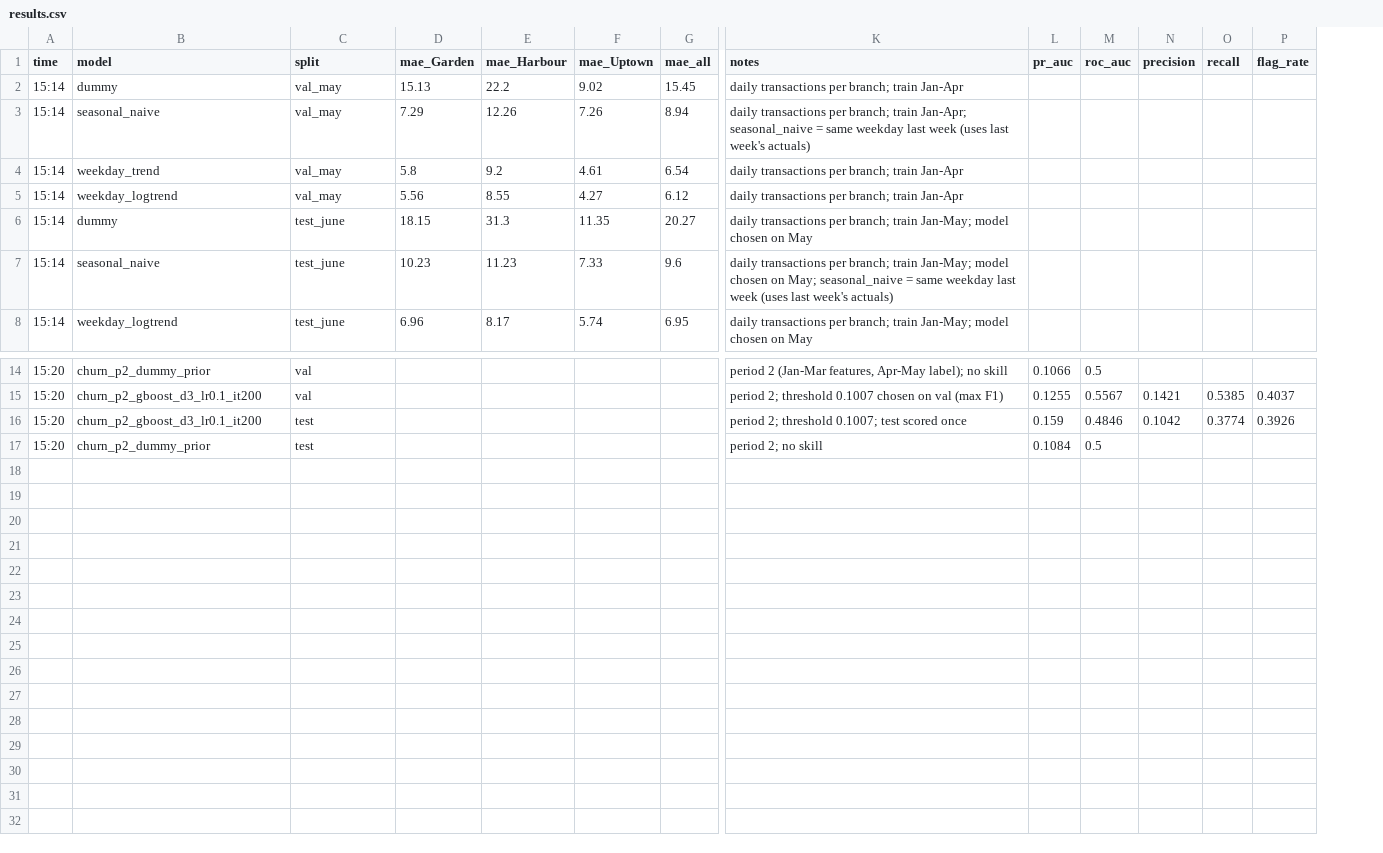
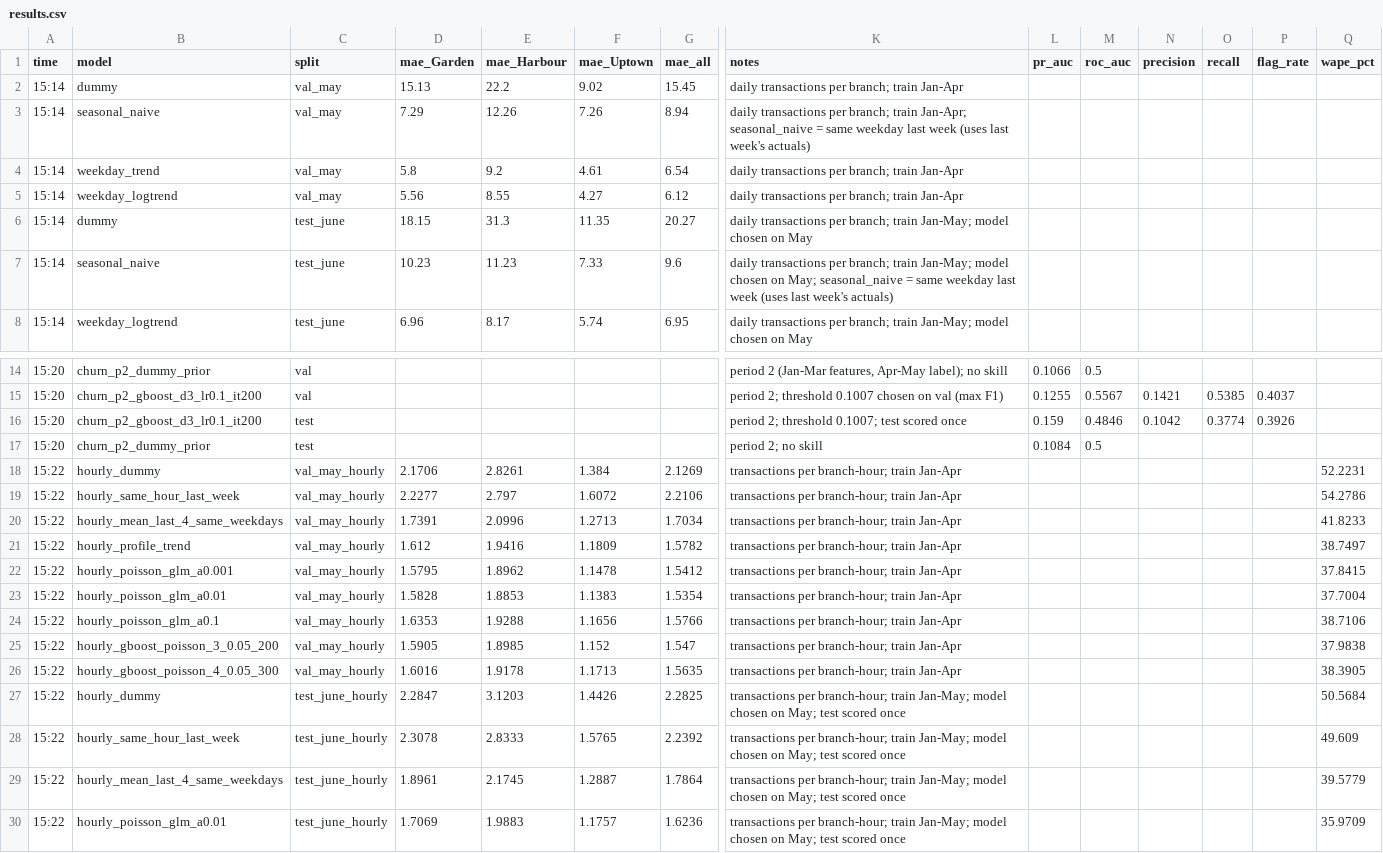
Before and after one commit to rakanhmd/eece490-hackathon, a CSV file: results/results.csv, drawn as a sheet; only a part is shown, gaps mark what is left out; rows hold the shown columns only; the diff names each change by its address in the sheet, - before the commit and + after, or states it on an @@ line.

Commit message:
Hourly demand forecast per branch x weekday x hour (train Jan-Apr, choose on May, test June) and staff-hour conversion

```diff
--- a/results/results.csv
+++ b/results/results.csv
+column Q (wape_pct), empty
+row 18: 15:22 | hourly_dummy | val_may_hourly | 2.1706 | 2.8261 | 1.384 | 2.1269 | transactions per branch-hour; train Jan-Apr |  |  |  |  |  | 52.2231
+row 19: 15:22 | hourly_same_hour_last_week | val_may_hourly | 2.2277 | 2.797 | 1.6072 | 2.2106 | transactions per branch-hour; train Jan-Apr |  |  |  |  |  | 54.2786
+row 20: 15:22 | hourly_mean_last_4_same_weekdays | val_may_hourly | 1.7391 | 2.0996 | 1.2713 | 1.7034 | transactions per branch-hour; train Jan-Apr |  |  |  |  |  | 41.8233
+row 21: 15:22 | hourly_profile_trend | val_may_hourly | 1.612 | 1.9416 | 1.1809 | 1.5782 | transactions per branch-hour; train Jan-Apr |  |  |  |  |  | 38.7497
+row 22: 15:22 | hourly_poisson_glm_a0.001 | val_may_hourly | 1.5795 | 1.8962 | 1.1478 | 1.5412 | transactions per branch-hour; train Jan-Apr |  |  |  |  |  | 37.8415
+row 23: 15:22 | hourly_poisson_glm_a0.01 | val_may_hourly | 1.5828 | 1.8853 | 1.1383 | 1.5354 | transactions per branch-hour; train Jan-Apr |  |  |  |  |  | 37.7004
+row 24: 15:22 | hourly_poisson_glm_a0.1 | val_may_hourly | 1.6353 | 1.9288 | 1.1656 | 1.5766 | transactions per branch-hour; train Jan-Apr |  |  |  |  |  | 38.7106
+row 25: 15:22 | hourly_gboost_poisson_3_0.05_200 | val_may_hourly | 1.5905 | 1.8985 | 1.152 | 1.547 | transactions per branch-hour; train Jan-Apr |  |  |  |  |  | 37.9838
+row 26: 15:22 | hourly_gboost_poisson_4_0.05_300 | val_may_hourly | 1.6016 | 1.9178 | 1.1713 | 1.5635 | transactions per branch-hour; train Jan-Apr |  |  |  |  |  | 38.3905
+row 27: 15:22 | hourly_dummy | test_june_hourly | 2.2847 | 3.1203 | 1.4426 | 2.2825 | transactions per branch-hour; train Jan-May; model chosen on May; test scored once |  |  |  |  |  | 50.5684
+row 28: 15:22 | hourly_same_hour_last_week | test_june_hourly | 2.3078 | 2.8333 | 1.5765 | 2.2392 | transactions per branch-hour; train Jan-May; model chosen on May; test scored once |  |  |  |  |  | 49.609
+row 29: 15:22 | hourly_mean_last_4_same_weekdays | test_june_hourly | 1.8961 | 2.1745 | 1.2887 | 1.7864 | transactions per branch-hour; train Jan-May; model chosen on May; test scored once |  |  |  |  |  | 39.5779
+row 30: 15:22 | hourly_poisson_glm_a0.01 | test_june_hourly | 1.7069 | 1.9883 | 1.1757 | 1.6236 | transactions per branch-hour; train Jan-May; model chosen on May; test scored once |  |  |  |  |  | 35.9709
```
Also changed, not shown: 12 other files.
